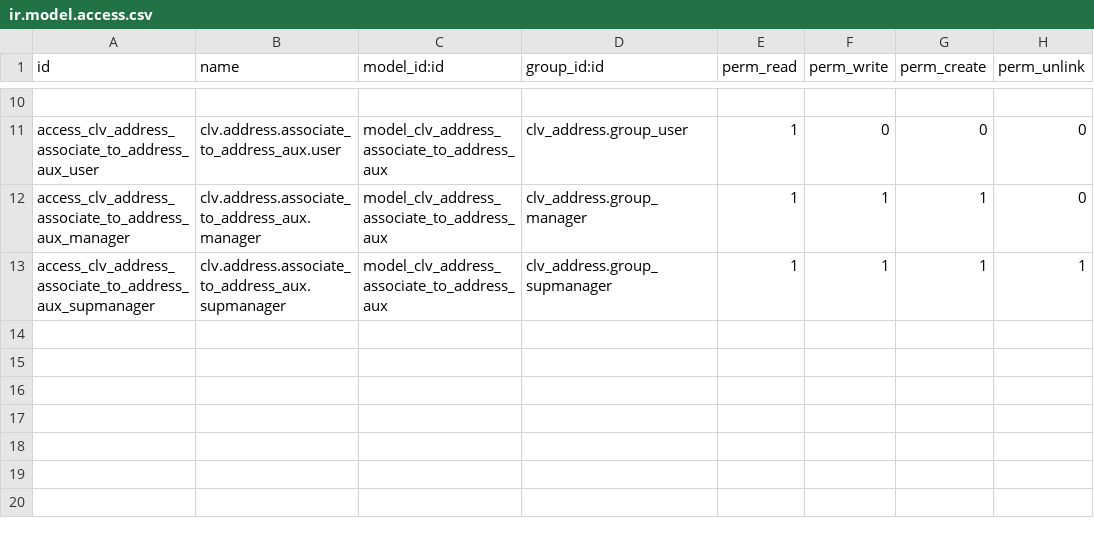
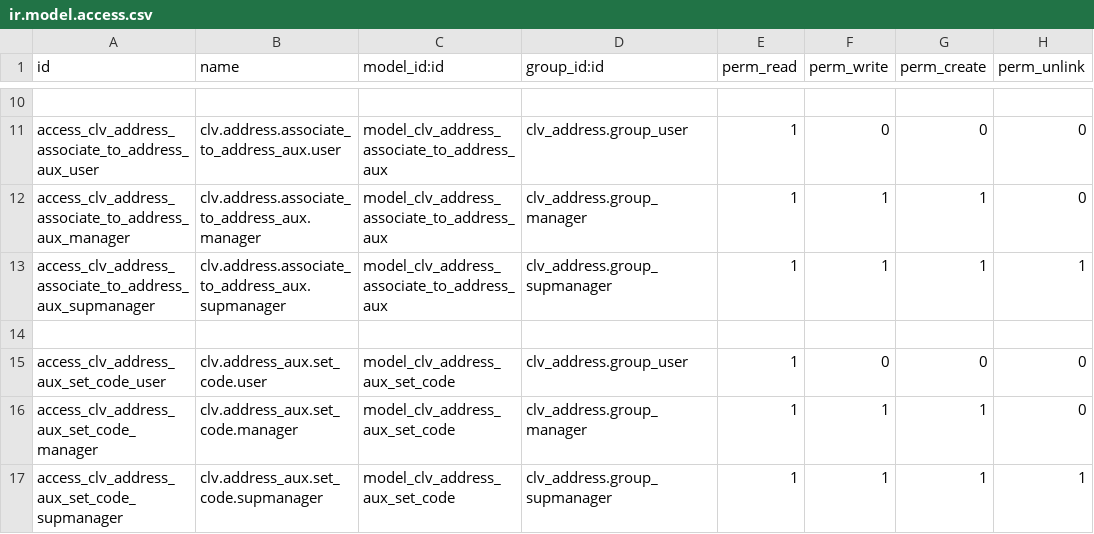
Before and after one commit to CLVsol/clvsol_odoo_addons, a CSV file: clv_address_aux/security/ir.model.access.csv, drawn as a sheet; only a part is shown, gaps mark what is left out.

Commit message:
[REF] clv_address_aux

```diff
--- a/clv_address_aux/security/ir.model.access.csv
+++ b/clv_address_aux/security/ir.model.access.csv
@@ -13 +13,5 @@ access_clv_address_associate_to_address_aux_manager,clv.address.associate_to_add
 access_clv_address_associate_to_address_aux_supmanager,clv.address.associate_to_address_aux.supmanager,model_clv_address_associate_to_address_aux,clv_address.group_supmanager,1,1,1,1
+
+access_clv_address_aux_set_code_user,clv.address_aux.set_code.user,model_clv_address_aux_set_code,clv_address.group_user,1,0,0,0
+access_clv_address_aux_set_code_manager,clv.address_aux.set_code.manager,model_clv_address_aux_set_code,clv_address.group_manager,1,1,1,0
+access_clv_address_aux_set_code_supmanager,clv.address_aux.set_code.supmanager,model_clv_address_aux_set_code,clv_address.group_supmanager,1,1,1,1
```
Also changed, not shown: 7 other files.
